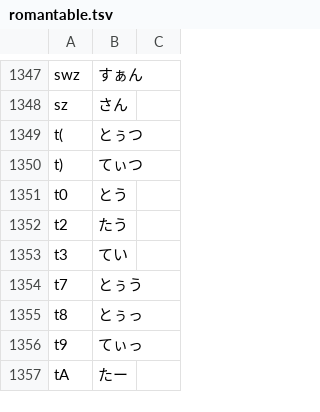
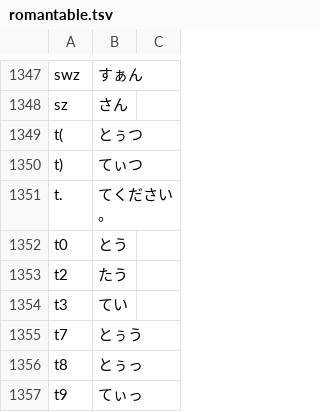
Before and after one commit to akouryy/dotfiles, a TSV file: ime/romantable.tsv, drawn as a sheet; only a part is shown, gaps mark what is left out; the shorter side is filled out with more unchanged rows; the diff names each change by its address in the sheet, - before the commit and + after, or states it on an @@ line.

Commit message:
Add  to romantable

```diff
--- a/ime/romantable.tsv
+++ b/ime/romantable.tsv
+row 1351: t. | てください。
```
Also changed, not shown: 1 other file.
